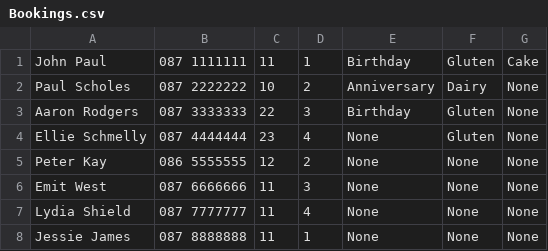
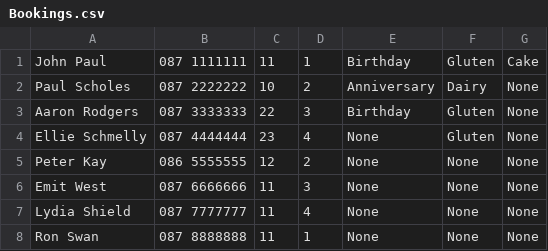
Before and after one commit to olanhealy/Cs4013GroupProject, a CSV file: CSV files/Bookings.csv, drawn as a sheet.

```diff
--- a/CSV files/Bookings.csv
+++ b/CSV files/Bookings.csv
@@ -7,2 +7,2 @@ Emit West,087 6666666,11,3,None,None,None
 Lydia Shield,087 7777777,11,4,None,None,None
-Jessie James,087 8888888,11,1,None,None,None
+Ron Swan,087 8888888,11,1,None,None,None
```
Also changed, not shown: out/production/GPRO/CSV files/Bookings.csv, 10 other files.
